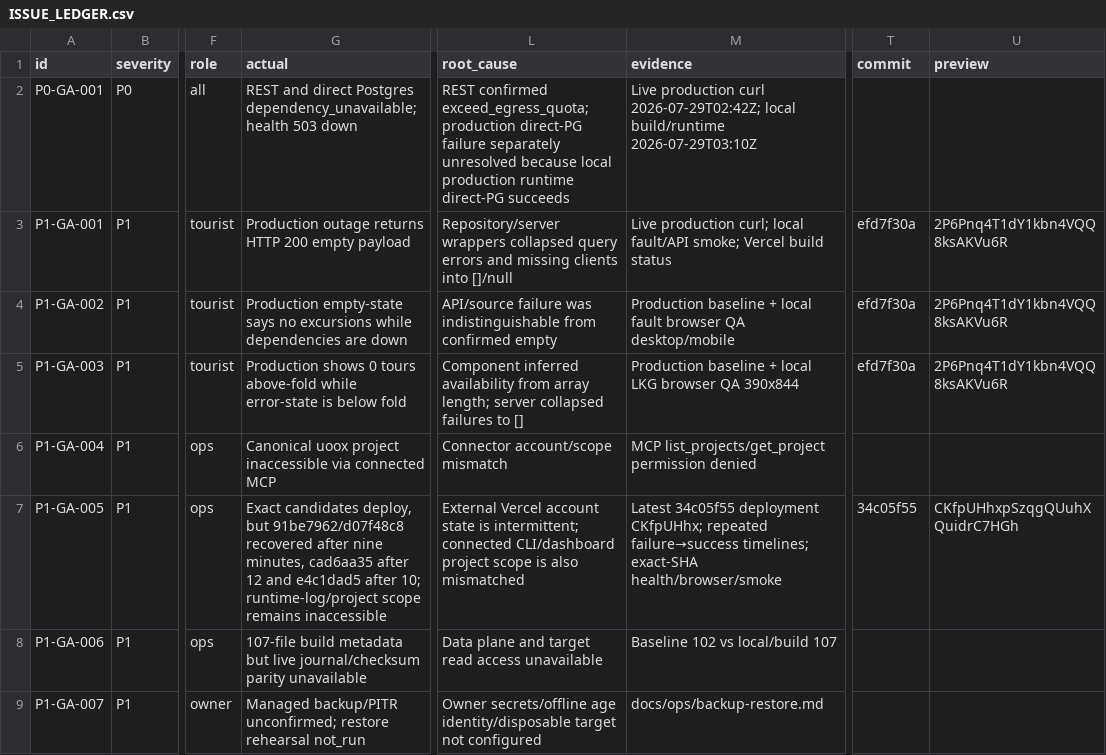
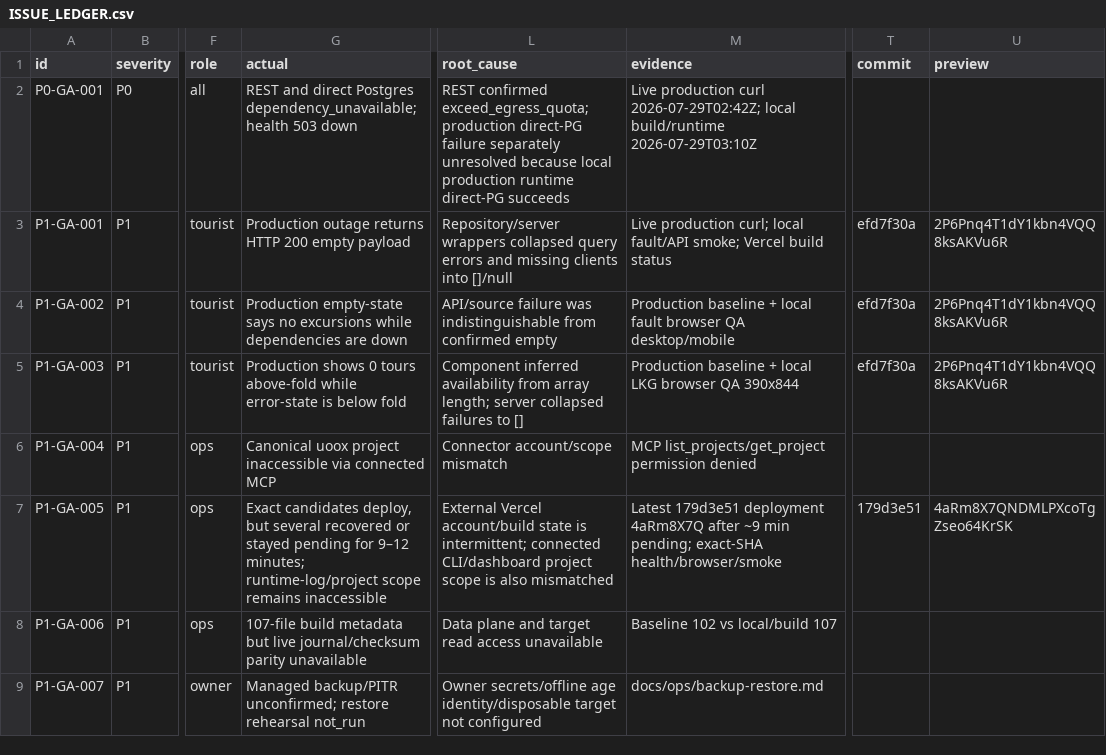
Before and after one commit to Evdokimychev/argentina-travel, a CSV file: docs/project-governance/ISSUE_LEDGER.csv, drawn as a sheet; only a part is shown, gaps mark what is left out; the diff covers the shown part only; the diff names each change by its address in the sheet, - before the commit and + after, or states it on an @@ line.

```diff
--- a/docs/project-governance/ISSUE_LEDGER.csv
+++ b/docs/project-governance/ISSUE_LEDGER.csv
-G7 (actual): …deploy, but 91be7962/d07f48c8 recovered after nine minutes, cad6aa35 after 12 and e4c1dad5 after 10; runtime-log/project scope…
+G7 (actual): …deploy, but several recovered or stayed pending for 9–12 minutes; runtime-log/project scope…
-L7 (root_cause): External Vercel account state is…
+L7 (root_cause): External Vercel account/build state is…
-M7 (evidence): Latest 34c05f55 deployment CKfpUHhx; repeated failure→success timelines; exact-SHA health/browser/smoke
+M7 (evidence): Latest 179d3e51 deployment 4aRm8X7Q after ~9 min pending; exact-SHA health/browser/smoke
-T7 (commit): 34c05f55
+T7 (commit): 179d3e51
-U7 (preview): CKfpUHhxpSzqgQUuhXQuidrC7HGh
+U7 (preview): 4aRm8X7QNDMLPXcoTgZseo64KrSK
```
Also changed, not shown: 1 added row elsewhere in this file, 6 other files.
